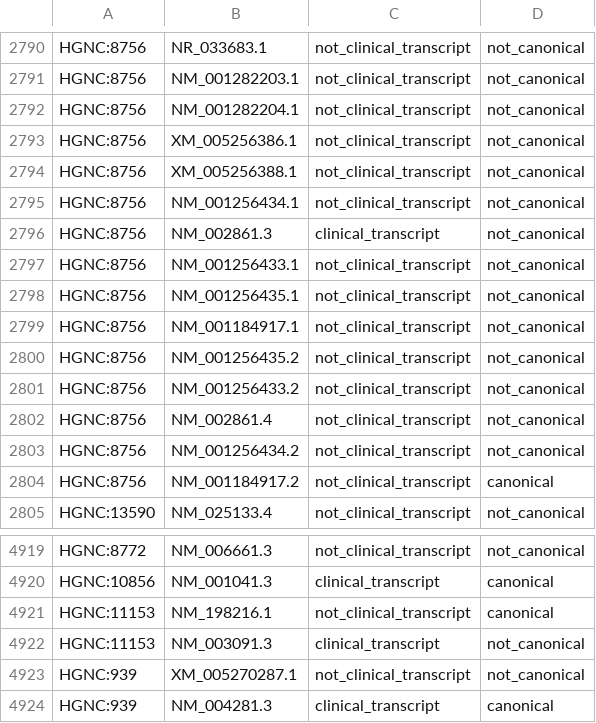
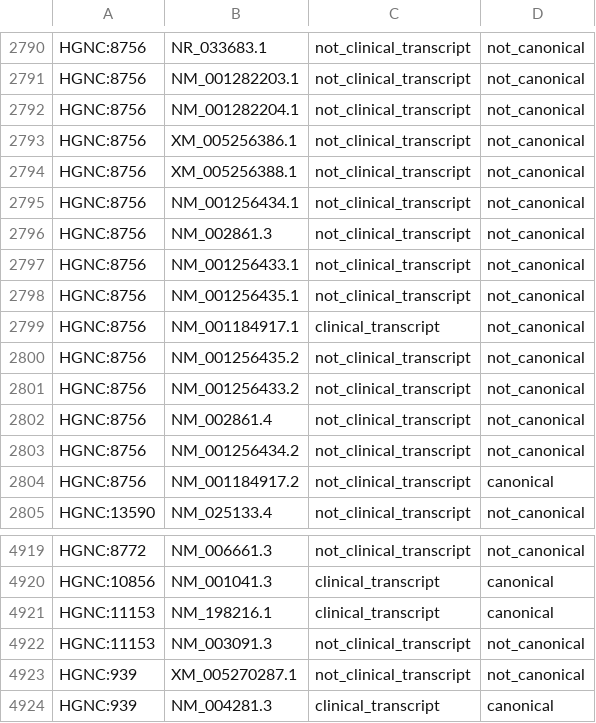
Before and after one commit to eastgenomics/eggd_001_Reference, a TSV file: dynamic_files/nirvana_genes2transcripts/210408_g2t.tsv, drawn as a sheet; only a part is shown, gaps mark what is left out.

Commit message:
reverse changes after first round of review

```diff
--- a/dynamic_files/nirvana_genes2transcripts/210408_g2t.tsv
+++ b/dynamic_files/nirvana_genes2transcripts/210408_g2t.tsv
@@ -2795,6 +2795,6 @@ HGNC:8756	XM_005256388.1	not_clinical_transcript	not_canonical
 HGNC:8756	NM_001256434.1	not_clinical_transcript	not_canonical
-HGNC:8756	NM_002861.3	clinical_transcript	not_canonical
+HGNC:8756	NM_002861.3	not_clinical_transcript	not_canonical
 HGNC:8756	NM_001256433.1	not_clinical_transcript	not_canonical
 HGNC:8756	NM_001256435.1	not_clinical_transcript	not_canonical
-HGNC:8756	NM_001184917.1	not_clinical_transcript	not_canonical
+HGNC:8756	NM_001184917.1	clinical_transcript	not_canonical
 HGNC:8756	NM_001256435.2	not_clinical_transcript	not_canonical
@@ -4920,4 +4920,4 @@ HGNC:8772	NM_006661.3	not_clinical_transcript	not_canonical
 HGNC:10856	NM_001041.3	clinical_transcript	canonical
-HGNC:11153	NM_198216.1	not_clinical_transcript	canonical
-HGNC:11153	NM_003091.3	clinical_transcript	not_canonical
+HGNC:11153	NM_198216.1	clinical_transcript	canonical
+HGNC:11153	NM_003091.3	not_clinical_transcript	not_canonical
 HGNC:939	XM_005270287.1	not_clinical_transcript	not_canonical
```
